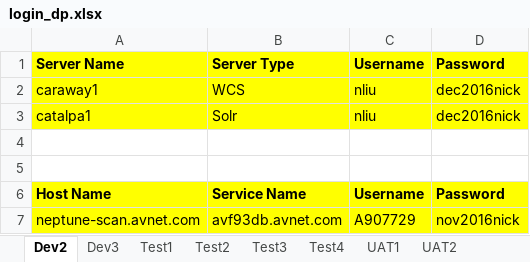
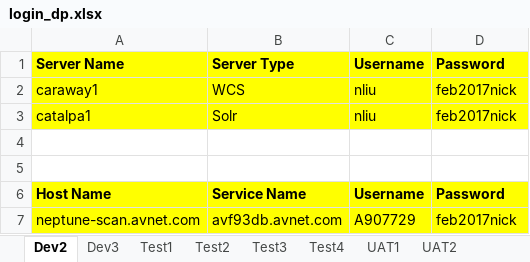
Before and after one commit to synico/learn_hub, an Excel workbook: document/login_dp.xlsx, sheet Dev2, drawn as a sheet; values as stored, in another font and other column widths than the file's, no borders; the diff names each change by its address in the sheet, - before the commit and + after, or states it on an @@ line.

```diff
--- a/document/login_dp.xlsx (sheet Dev2)
+++ b/document/login_dp.xlsx (sheet Dev2)
-D2:D3: dec2016nick
+D2:D3: feb2017nick
-D7: nov2016nick
+D7: feb2017nick
```
Also changed, not shown: sheet Dev3, sheet Preprod, sheet Test3, sheet Test1, sheet UAT2, sheet Test4, 2 more sheets.
